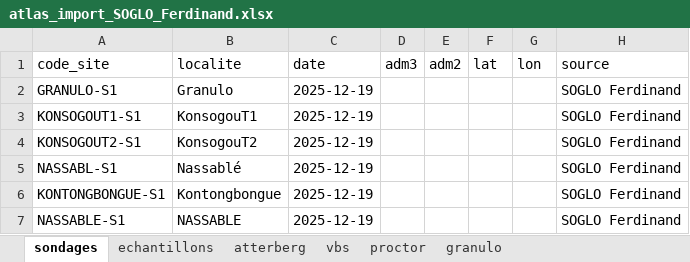
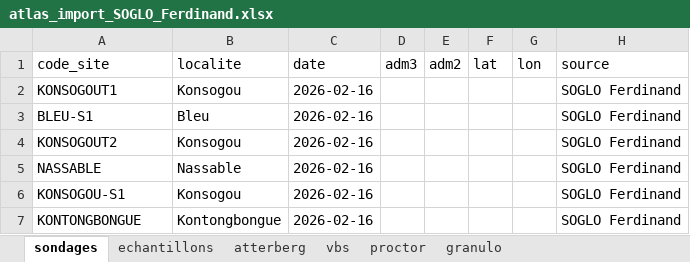
Before and after one commit to intrepidcore/ATLAS_GEOTECHNIQUE, an Excel workbook: data/xlsx/RAW/atlas_import_SOGLO_Ferdinand.xlsx, sheet sondages, drawn as a sheet; values as stored, in another font and other column widths than the file's, no borders; removed rows and columns are numbered as before the commit, all else as after; the diff names each change by its address in the sheet, - before the commit and + after, or states it on an @@ line.

```diff
--- a/data/xlsx/RAW/atlas_import_SOGLO_Ferdinand.xlsx (sheet sondages)
+++ b/data/xlsx/RAW/atlas_import_SOGLO_Ferdinand.xlsx (sheet sondages)
-row 2: GRANULO-S1 | Granulo | 2025-12-19 |  |  |  |  | SOGLO Ferdinand
-A2 (code_site): KONSOGOUT1-S1
+A2 (code_site): KONSOGOUT1
-B2 (localite): KonsogouT1
+B2 (localite): Konsogou
-C2 (date): 2025-12-19
+C2 (date): 2026-02-16
+row 3: BLEU-S1 | Bleu | 2026-02-16 |  |  |  |  | SOGLO Ferdinand
-A4 (code_site): KONSOGOUT2-S1
+A4 (code_site): KONSOGOUT2
-B4 (localite): KonsogouT2
+B4 (localite): Konsogou
-C4:C5 (date): 2025-12-19
+C4:C5 (date): 2026-02-16
-A5 (code_site): NASSABL-S1
+A5 (code_site): NASSABLE
-B5 (localite): Nassablé
+B5 (localite): Nassable
+row 6: KONSOGOU-S1 | Konsogou | 2026-02-16 |  |  |  |  | SOGLO Ferdinand
-A7 (code_site): KONTONGBONGUE-S1
+A7 (code_site): KONTONGBONGUE
-C7 (date): 2025-12-19
+C7 (date): 2026-02-16
-row 7: NASSABLE-S1 | NASSABLE | 2025-12-19 |  |  |  |  | SOGLO Ferdinand
```
Also changed, not shown: sheet granulo, sheet echantillons, sheet atterberg, sheet vbs, data/xlsx/RAW/atlas_import_TCHESSI.xlsx, 26 other files.
